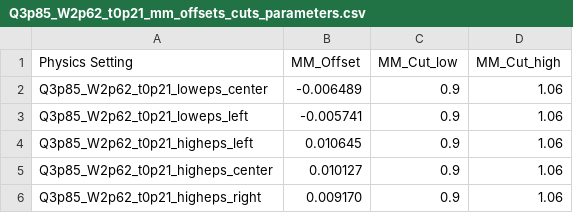
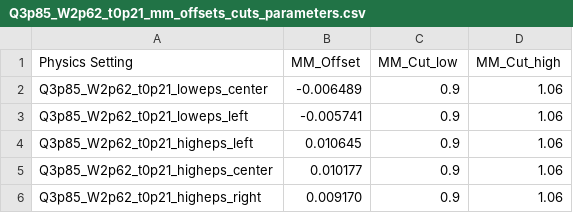
Before and after one commit to JeffersonLab/UTIL_PION, a CSV file: LTSep_CSVs/mm_offset_cut_csv/Q3p85_W2p62_t0p21_mm_offsets_cuts_parameters.csv, drawn as a sheet.

Commit message:
Updated pre-ltsep analysis scripts

```diff
--- a/LTSep_CSVs/mm_offset_cut_csv/Q3p85_W2p62_t0p21_mm_offsets_cuts_parameters.csv
+++ b/LTSep_CSVs/mm_offset_cut_csv/Q3p85_W2p62_t0p21_mm_offsets_cuts_parameters.csv
@@ -4,3 +4,3 @@ Q3p85_W2p62_t0p21_loweps_left,-0.005741,0.9,1.06
 Q3p85_W2p62_t0p21_higheps_left,0.010645,0.9,1.06
-Q3p85_W2p62_t0p21_higheps_center,0.010127,0.9,1.06
+Q3p85_W2p62_t0p21_higheps_center,0.010177,0.9,1.06
 Q3p85_W2p62_t0p21_higheps_right,0.009170,0.9,1.06
```
Also changed, not shown: 38 other files.
